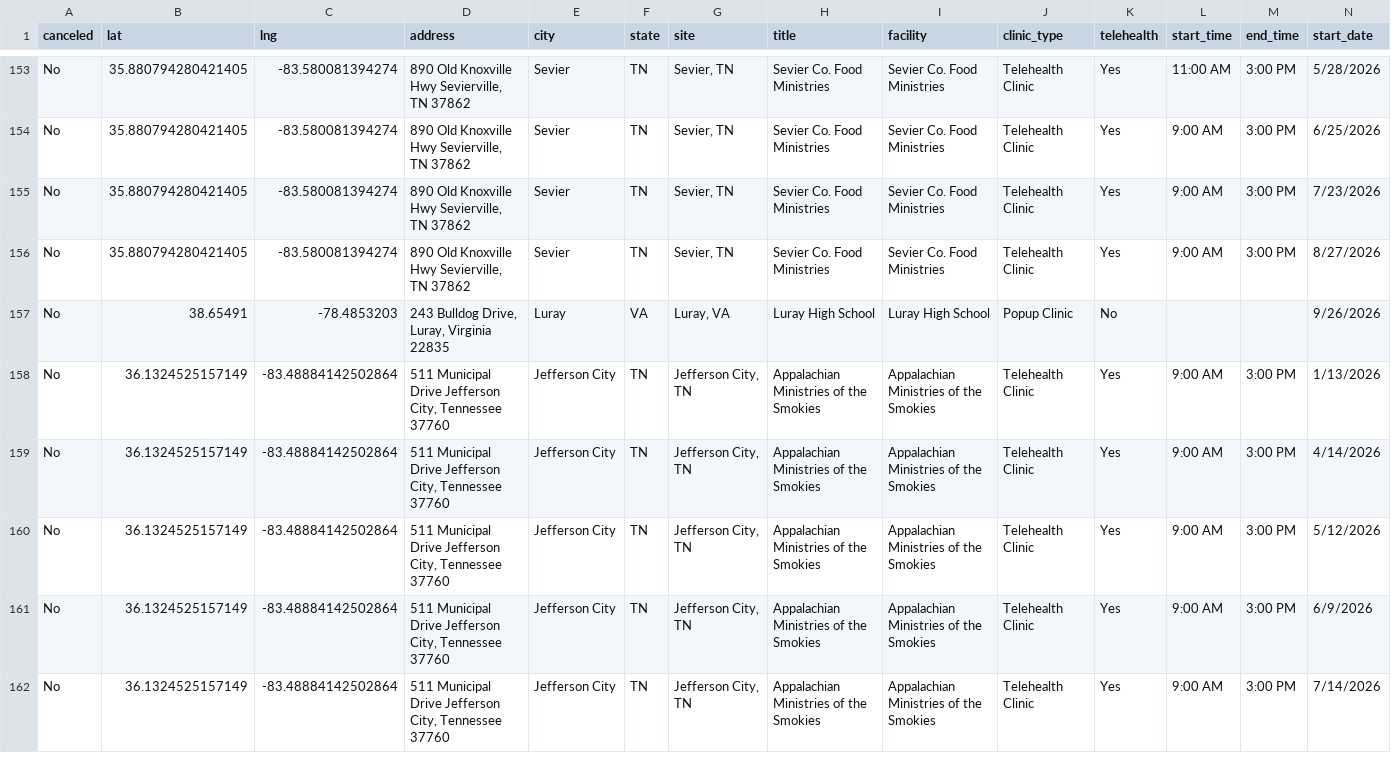
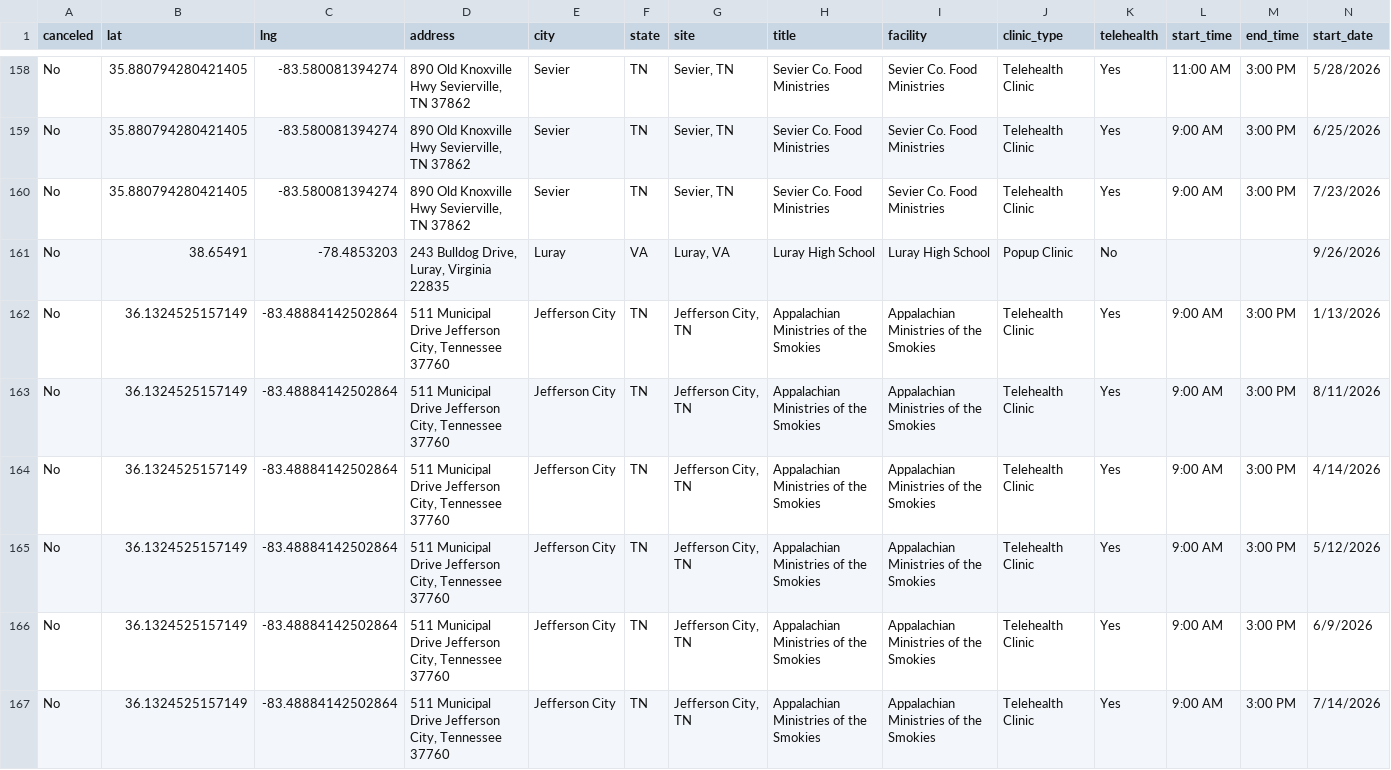
Before and after one commit to ITDeptAdmin/ScheduleMap, a CSV file: Clinic Master Schedule for git.csv, drawn as a sheet; only a part is shown, gaps mark what is left out; removed rows and columns are numbered as before the commit, all else as after; rows hold the shown columns only; the diff covers the shown part only; the diff names each change by its address in the sheet, - before the commit and + after, or states it on an @@ line.

```diff
--- a/Clinic Master Schedule for git.csv
+++ b/Clinic Master Schedule for git.csv
-row 156: No | 35.880794280421405 | -83.580081394274 | 890 Old Knoxville Hwy Sevierville, TN 37862 | Sevier | TN | Sevier, TN | Sevier Co. Food Ministries | Sevier Co. Food Ministries | Telehealth Clinic | Yes | 9:00 AM | 3:00 PM | 8/27/2026
+row 163: No | 36.1324525157149 | -83.48884142502864 | 511 Municipal Drive Jefferson City, Tennessee 37760 | Jefferson City | TN | Jefferson City, TN | Appalachian Ministries of the Smokies | Appalachian Ministries of the Smokies | Telehealth Clinic | Yes | 9:00 AM | 3:00 PM | 8/11/2026
```
Also changed, not shown: 6 added rows, 4 moved rows and 25 edited cells elsewhere in this file.
